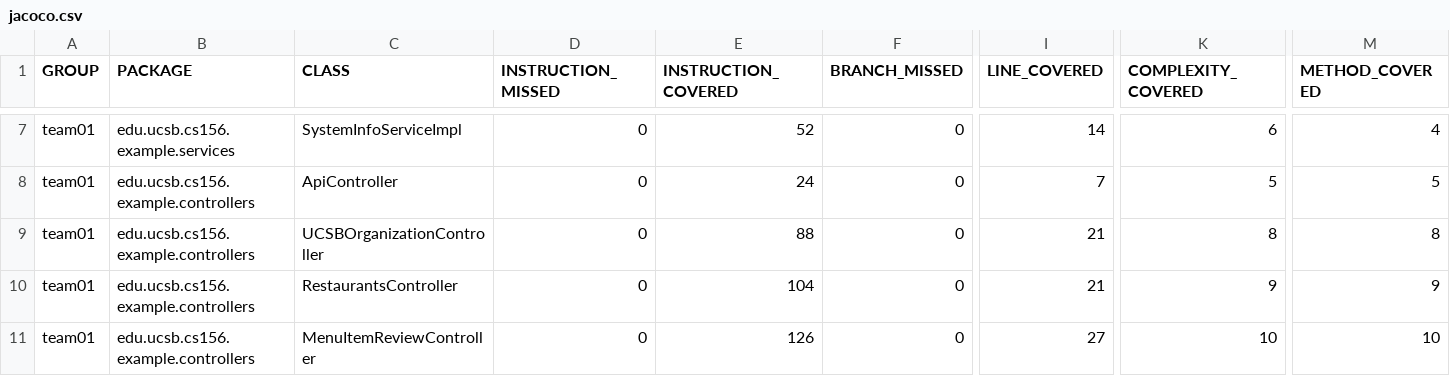
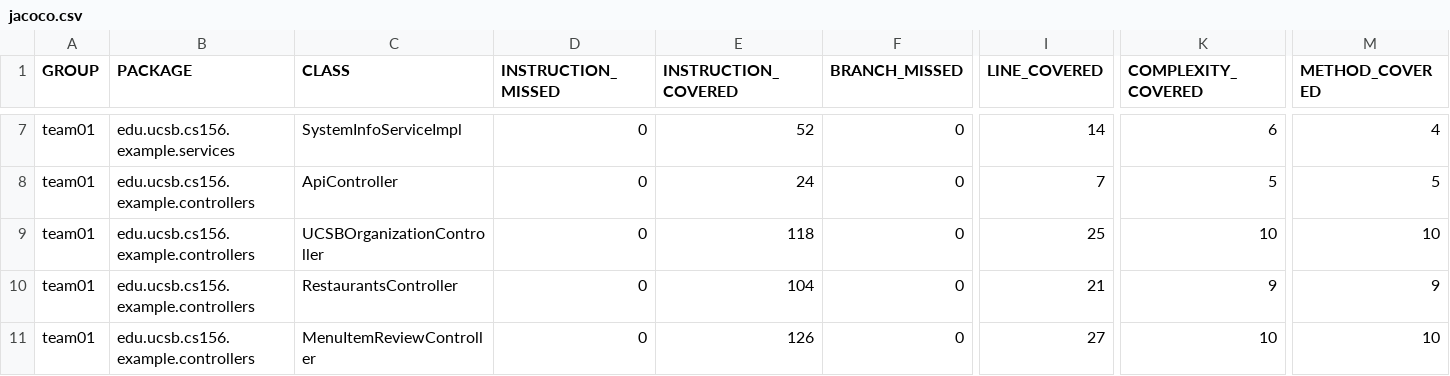
Before and after one commit to ucsb-cs156-s25/team01-s25-03, a CSV file: jacoco/jacoco.csv, drawn as a sheet; only a part is shown, gaps mark what is left out; the diff names each change by its address in the sheet, - before the commit and + after, or states it on an @@ line.

```diff
--- a/jacoco/jacoco.csv
+++ b/jacoco/jacoco.csv
-E9 (INSTRUCTION_COVERED): 88
+E9 (INSTRUCTION_COVERED): 118
-I9 (LINE_COVERED): 21
+I9 (LINE_COVERED): 25
-K9 (COMPLEXITY_COVERED): 8
+K9 (COMPLEXITY_COVERED): 10
-M9 (METHOD_COVERED): 8
+M9 (METHOD_COVERED): 10
```
Also changed, not shown: 7 other files.
